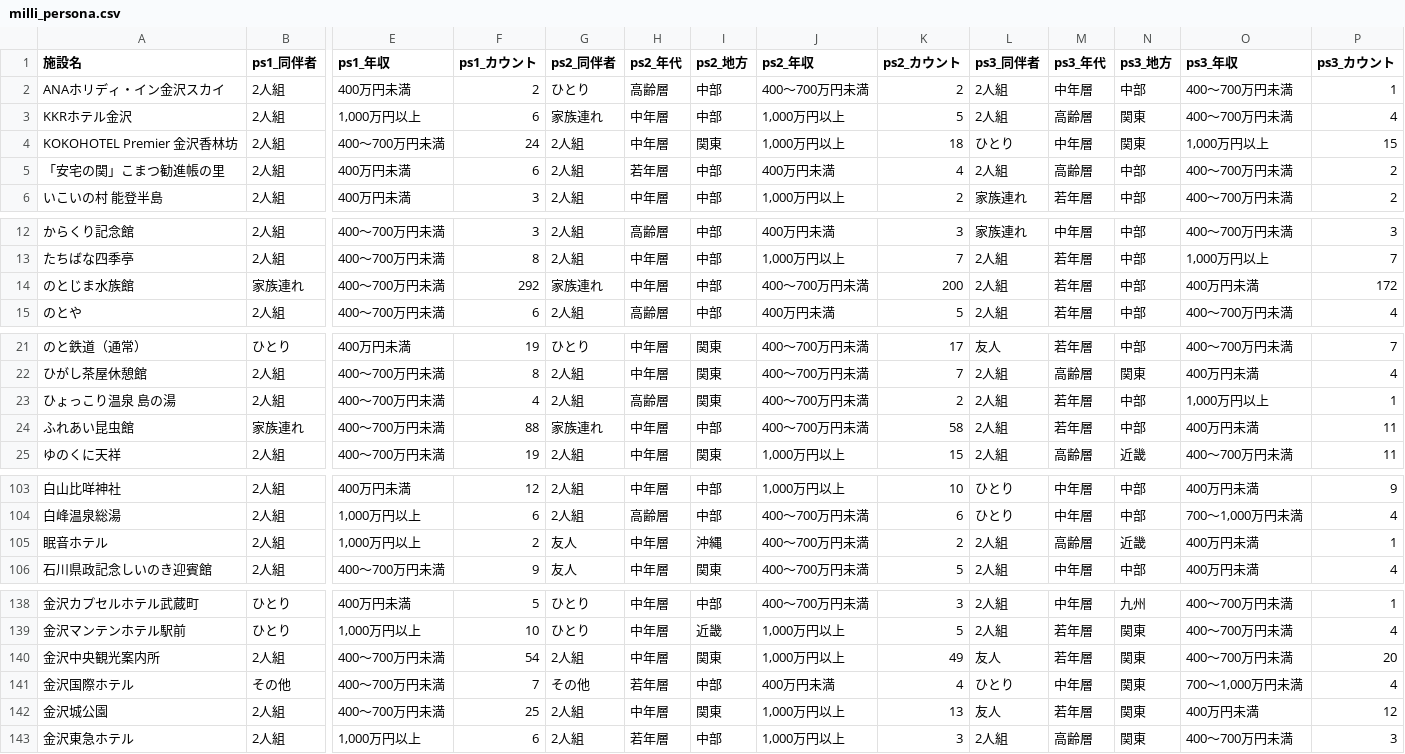
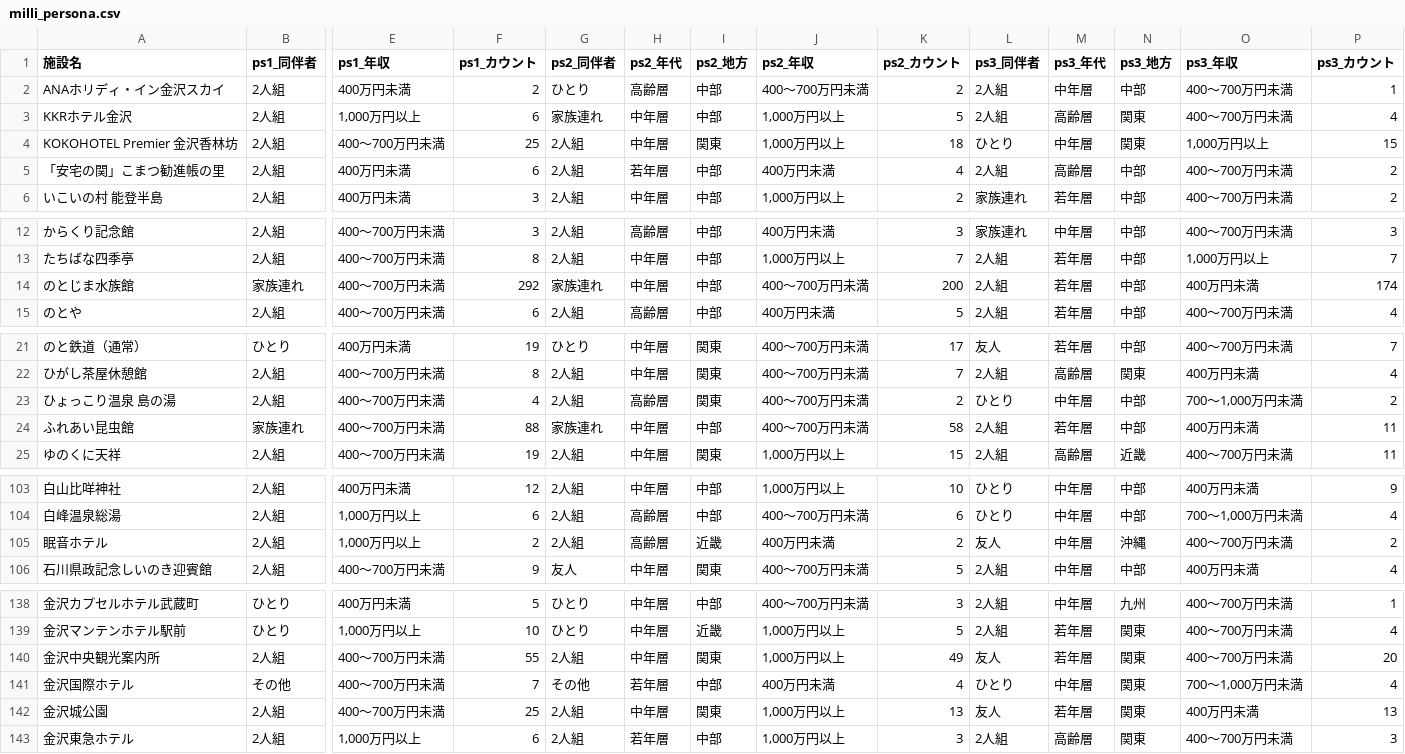
Before and after one commit to codefornoto/TIFO, a CSV file: ishikawa/milli_persona.csv, drawn as a sheet; only a part is shown, gaps mark what is left out; the diff covers the shown part only; the diff names each change by its address in the sheet, - before the commit and + after, or states it on an @@ line.

```diff
--- a/ishikawa/milli_persona.csv
+++ b/ishikawa/milli_persona.csv
-F4 (ps1_カウント): 24
+F4 (ps1_カウント): 25
-P14 (ps3_カウント): 172
+P14 (ps3_カウント): 174
-L23 (ps3_同伴者): 2人組
+L23 (ps3_同伴者): ひとり
-M23 (ps3_年代): 若年層
+M23 (ps3_年代): 中年層
-O23 (ps3_年収): 1,000万円以上
+O23 (ps3_年収): 700～1,000万円未満
-P23 (ps3_カウント): 1
+P23 (ps3_カウント): 2
-G105 (ps2_同伴者): 友人
+G105 (ps2_同伴者): 2人組
-H105 (ps2_年代): 中年層
+H105 (ps2_年代): 高齢層
-I105 (ps2_地方): 沖縄
+I105 (ps2_地方): 近畿
-J105 (ps2_年収): 400～700万円未満
+J105 (ps2_年収): 400万円未満
-L105 (ps3_同伴者): 2人組
+L105 (ps3_同伴者): 友人
-M105 (ps3_年代): 高齢層
+M105 (ps3_年代): 中年層
-N105 (ps3_地方): 近畿
+N105 (ps3_地方): 沖縄
-O105 (ps3_年収): 400万円未満
+O105 (ps3_年収): 400～700万円未満
-P105 (ps3_カウント): 1
+P105 (ps3_カウント): 2
-F140 (ps1_カウント): 54
+F140 (ps1_カウント): 55
-P142 (ps3_カウント): 12
+P142 (ps3_カウント): 13
```
Also changed, not shown: 1 edited cell elsewhere in this file, ishikawa/milli_score.csv, 1 other file.
